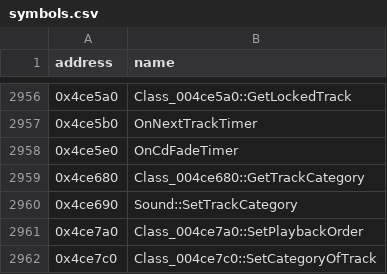
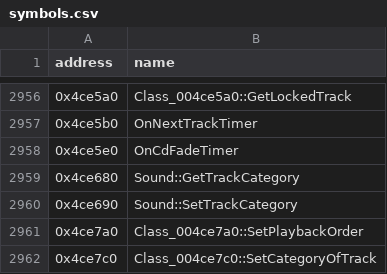
Before and after one commit to HectorBailey/byte-tactics, a CSV file: data/symbols.csv, drawn as a sheet; only a part is shown, gaps mark what is left out.

```diff
--- a/data/symbols.csv
+++ b/data/symbols.csv
@@ -2958,3 +2958,3 @@ address,name
 0x4ce5e0,OnCdFadeTimer
-0x4ce680,Class_004ce680::GetTrackCategory
+0x4ce680,Sound::GetTrackCategory
 0x4ce690,Sound::SetTrackCategory
```
Also changed, not shown: data/progress.csv, 6 other files.
